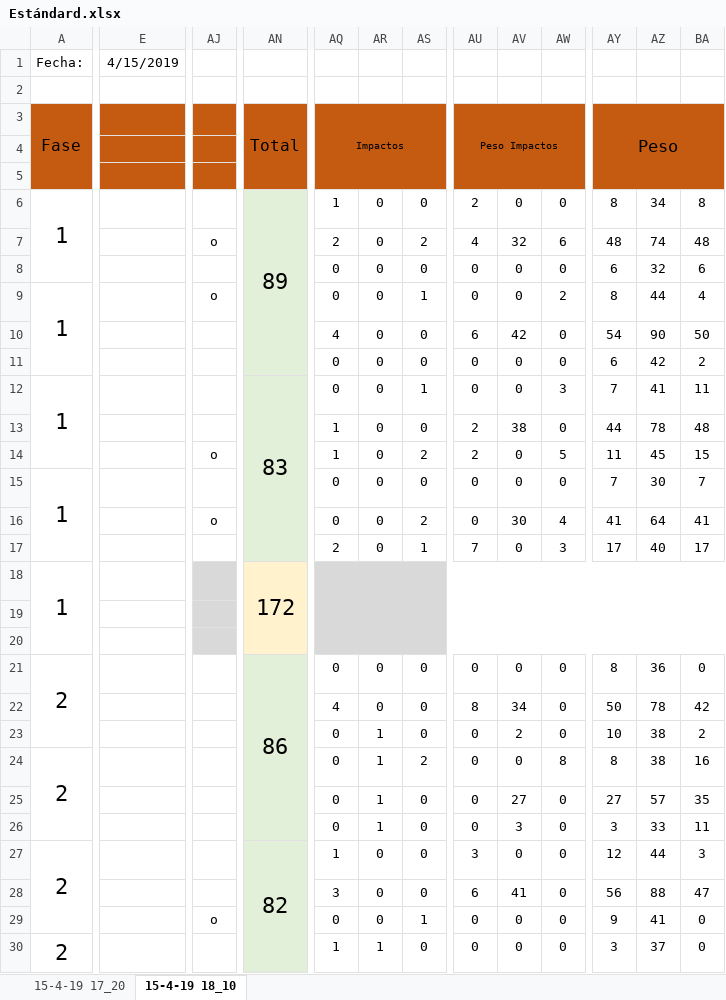
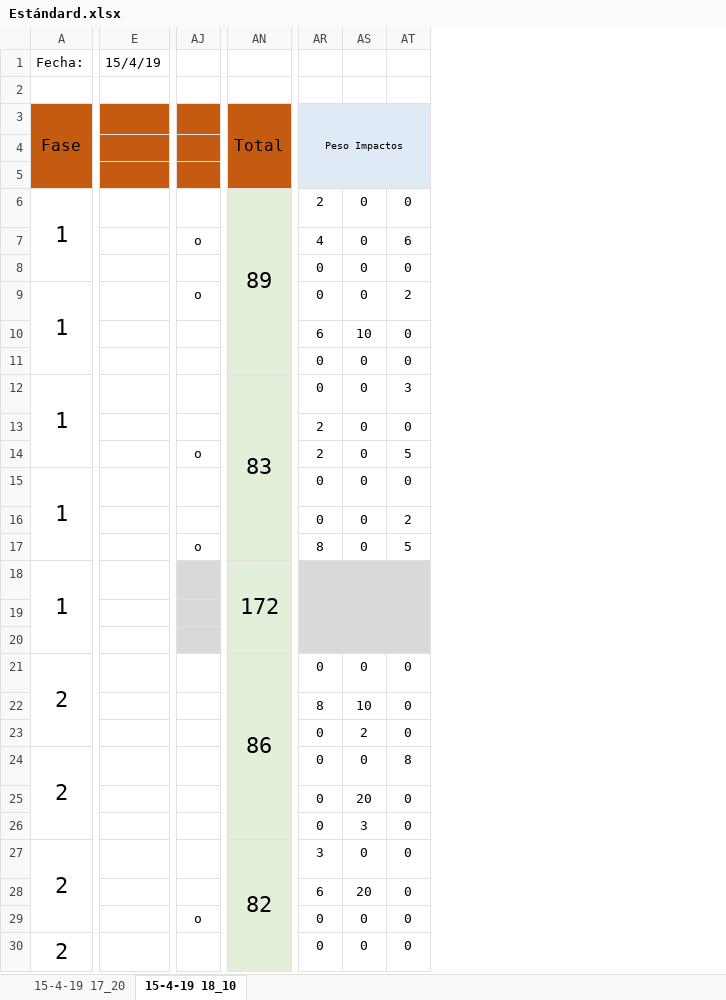
Before and after one commit to ixavy/tir, an Excel workbook: Tiro/Estándard.xlsx, sheet 15-4-19 18_10, drawn as a sheet; only a part is shown, gaps mark what is left out; values as stored, in another font and other column widths than the file's, no borders; conditional formats not drawn; removed rows and columns are numbered as before the commit, all else as after; rows hold the shown columns only; the diff covers the shown part only; the diff names each change by its address in the sheet, - before the commit and + after, or states it on an @@ line.

```diff
--- a/Tiro/Estándard.xlsx (sheet 15-4-19 18_10)
+++ b/Tiro/Estándard.xlsx (sheet 15-4-19 18_10)
-column E, row 1: 4/15/2019
+column E, row 1: 15/4/19
-column AQ, rows 3-15: Impactos |  |  | 1 | 2 | 0 | 0 | 4 | 0 | 0 | 1 | 1 | 0; rows 17-30: 2 |  |  |  | 0 | 4 | 0 | 0 | 0 | 0 | 1 | 3 | 0 | 1
-column AR, rows 6-15: all 0; rows 17-30: 0 |  |  |  | 0 | 0 | 1 | 1 | 1 | 1 | 0 | 0 | 0 | 1
-column AS, rows 6-15: 0 | 2 | 0 | 1 | 0 | 0 | 1 | 0 | 2 | 0; rows 17-30: 1 |  |  |  | 0 | 0 | 0 | 2 | 0 | 0 | 0 | 0 | 1 | 0
@@ column AY hidden, rows 3-15: Peso |  |  | 8 | 48 | 6 | 8 | 54 | 6 | 7 | 44 | 11 | 7; rows 17-30: 17 |  |  |  | 8 | 50 | 10 | 8 | 27 | 3 | 12 | 56 | 9 | 3 @@
@@ column AZ hidden, rows 6-15: 34 | 74 | 32 | 44 | 90 | 42 | 41 | 78 | 45 | 30; rows 17-30: 40 |  |  |  | 36 | 78 | 38 | 38 | 57 | 33 | 44 | 88 | 41 | 37 @@
@@ column BA hidden, rows 6-15: 8 | 48 | 6 | 4 | 50 | 2 | 11 | 48 | 15 | 7; rows 17-30: 17 |  |  |  | 0 | 42 | 2 | 16 | 35 | 11 | 3 | 47 | 0 | 0 @@
-AR3:AT5 fill: #C55A11
+AR3:AT5 fill: #DEEBF7
-AS7: 32
+AS7: 0
-AS10: 42
+AS10: 10
-AS13: 38
+AS13: 0
-row 16:  |  | o |  | 0 | 0 | 2 | 0 | 30 | 4 | 41 | 64 | 41
+row 16:  |  |  |  | 0 | 0 | 2
-AJ17: (empty)
+AJ17: o
-AR17: 7
+AR17: 8
-AT17: 3
+AT17: 5
-AN18:AN20 fill: #FFF2CC
+AN18:AN20 fill: #E2F0D9
+AR18:CM20 merged
-AS22: 34
+AS22: 10
-AS25: 27
+AS25: 20
-AS28: 41
+AS28: 20
```
Also changed, not shown: 1 removed column, 7 edited cells, cell formats and merged cells elsewhere in this sheet, sheet 15-4-19 17_20, hidden cells, Tiro/9mm.xlsx, Tiro/Tiro v-3.0.xlsx.
